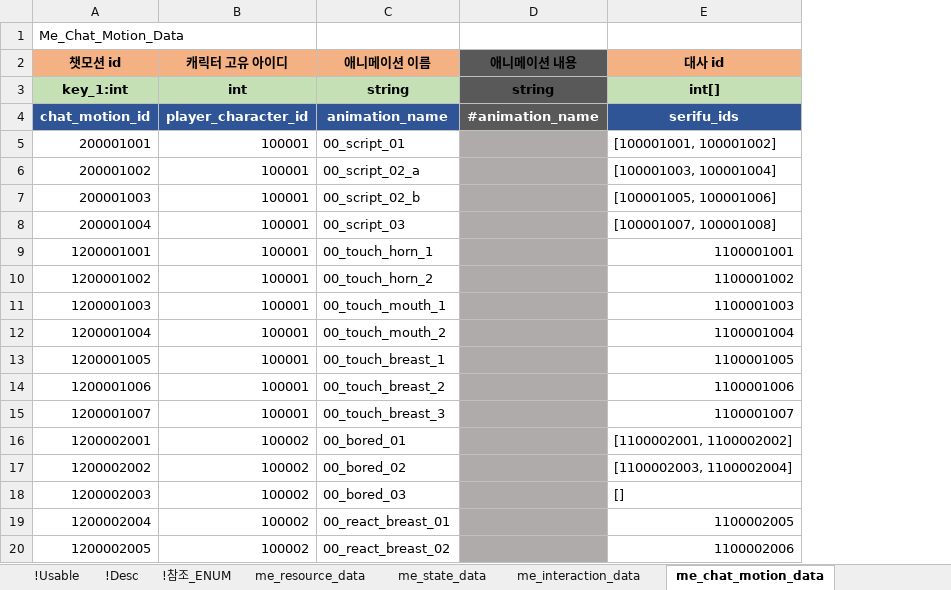
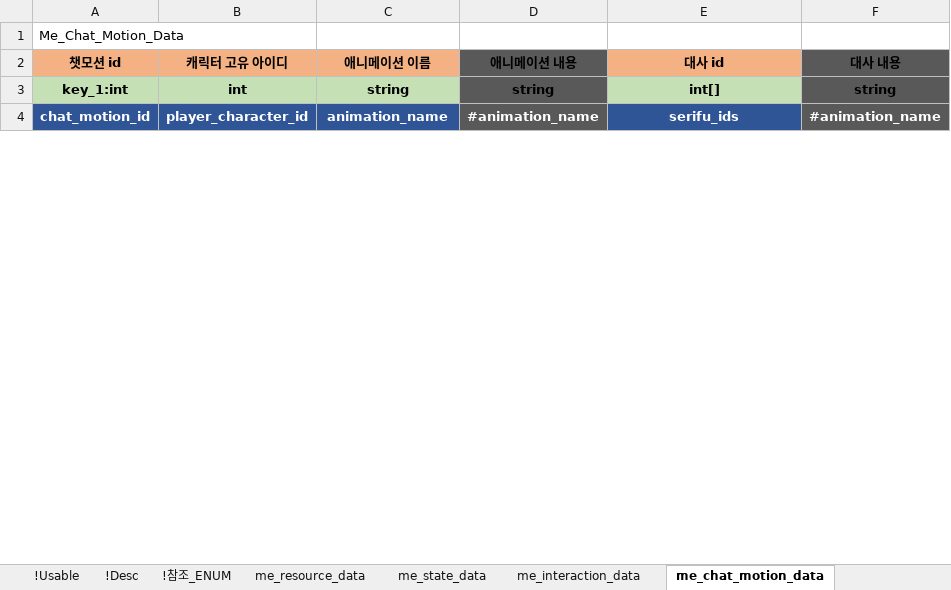
Before and after one commit to shanash/ZeroOne, an Excel workbook: Android/ExcelData/MemorialTable.xlsx, sheet me_chat_motion_data, drawn as a sheet; only a part is shown; values as stored, in another font and other column widths than the file's, no borders; removed rows and columns are numbered as before the commit, all else as after; the diff covers the shown part only; the diff names each change by its address in the sheet, - before the commit and + after, or states it on an @@ line.

```diff
--- a/Android/ExcelData/MemorialTable.xlsx (sheet me_chat_motion_data)
+++ b/Android/ExcelData/MemorialTable.xlsx (sheet me_chat_motion_data)
+column F (대사 내용), rows 3-4: string | #animation_name
-row 5: 200001001 | 100001 | 00_script_01 |  | [100001001, 100001002]
-row 6: 200001002 | 100001 | 00_script_02_a |  | [100001003, 100001004]
-row 7: 200001003 | 100001 | 00_script_02_b |  | [100001005, 100001006]
-row 8: 200001004 | 100001 | 00_script_03 |  | [100001007, 100001008]
-row 9: 1200001001 | 100001 | 00_touch_horn_1 |  | 1100001001
-row 10: 1200001002 | 100001 | 00_touch_horn_2 |  | 1100001002
-row 11: 1200001003 | 100001 | 00_touch_mouth_1 |  | 1100001003
-row 12: 1200001004 | 100001 | 00_touch_mouth_2 |  | 1100001004
-row 13: 1200001005 | 100001 | 00_touch_breast_1 |  | 1100001005
-row 14: 1200001006 | 100001 | 00_touch_breast_2 |  | 1100001006
-row 15: 1200001007 | 100001 | 00_touch_breast_3 |  | 1100001007
-row 16: 1200002001 | 100002 | 00_bored_01 |  | [1100002001, 1100002002]
-row 17: 1200002002 | 100002 | 00_bored_02 |  | [1100002003, 1100002004]
-row 18: 1200002003 | 100002 | 00_bored_03 |  | []
-row 19: 1200002004 | 100002 | 00_react_breast_01 |  | 1100002005
-row 20: 1200002005 | 100002 | 00_react_breast_02 |  | 1100002006
```
Also changed, not shown: 1 added row, 16 removed rows and 68 edited cells elsewhere in this sheet, sheet me_serifu_data, sheet !참조_ENUM, sheet me_interaction_data, sheet !me_timeline_data, formulas that keep their value, Android/ExcelData/L2DTouchReaction.xlsx, Android/ExcelData/NPCTable.xlsx, 9 other files.
